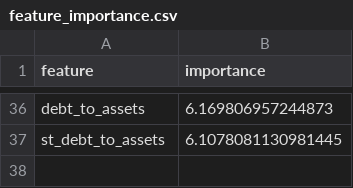
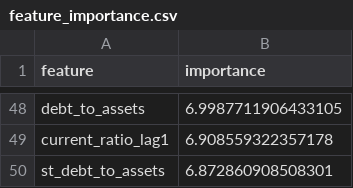
Before and after one commit to axehole42/data_science_project, a CSV file: task_data/models_optuna_tscv/feature_importance.csv, drawn as a sheet; only a part is shown, gaps mark what is left out; addresses are those after the commit; the diff covers the shown part only; the diff names each change by its address in the sheet, - before the commit and + after, or states it on an @@ line.

```diff
--- a/task_data/models_optuna_tscv/feature_importance.csv
+++ b/task_data/models_optuna_tscv/feature_importance.csv
-B48 (importance): 6.169806957244873
+B48 (importance): 6.9987711906433105
+row 49: current_ratio_lag1 | 6.908559322357178
-B50 (importance): 6.1078081130981445
+B50 (importance): 6.872860908508301
```
Also changed, not shown: 31 added rows, 19 removed rows and 15 edited cells elsewhere in this file, task_data/models_optuna_tscv_clean/feature_importance.csv, task_data/models_optuna_tscv_clean_rf_fast/feature_importance.csv, 56 other files.
